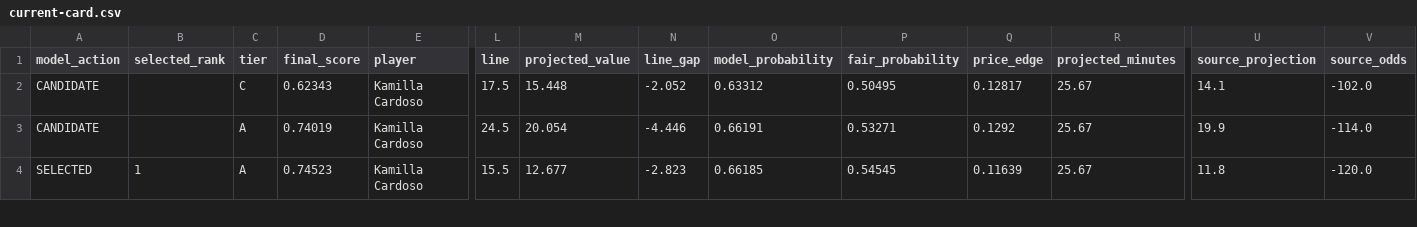
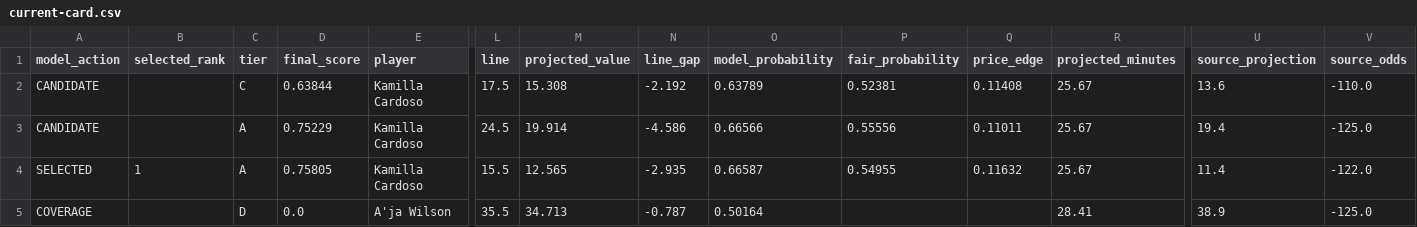
Before and after one commit to testqgw/SCP, a CSV file: wnba/output/current-card.csv, drawn as a sheet; only a part is shown, gaps mark what is left out; rows hold the shown columns only; the diff covers the shown part only; the diff names each change by its address in the sheet, - before the commit and + after, or states it on an @@ line.

```diff
--- a/wnba/output/current-card.csv
+++ b/wnba/output/current-card.csv
-D2 (final_score): 0.62343
+D2 (final_score): 0.63844
-M2 (projected_value): 15.448
+M2 (projected_value): 15.308
-N2 (line_gap): -2.052
+N2 (line_gap): -2.192
-O2 (model_probability): 0.63312
+O2 (model_probability): 0.63789
-P2 (fair_probability): 0.50495
+P2 (fair_probability): 0.52381
-Q2 (price_edge): 0.12817
+Q2 (price_edge): 0.11408
-U2 (source_projection): 14.1
+U2 (source_projection): 13.6
-V2 (source_odds): -102.0
+V2 (source_odds): -110.0
-D3 (final_score): 0.74019
+D3 (final_score): 0.75229
-M3 (projected_value): 20.054
+M3 (projected_value): 19.914
-N3 (line_gap): -4.446
+N3 (line_gap): -4.586
-O3 (model_probability): 0.66191
+O3 (model_probability): 0.66566
-P3 (fair_probability): 0.53271
+P3 (fair_probability): 0.55556
-Q3 (price_edge): 0.1292
+Q3 (price_edge): 0.11011
-U3 (source_projection): 19.9
+U3 (source_projection): 19.4
-V3 (source_odds): -114.0
+V3 (source_odds): -125.0
-D4 (final_score): 0.74523
+D4 (final_score): 0.75805
-M4 (projected_value): 12.677
+M4 (projected_value): 12.565
-N4 (line_gap): -2.823
+N4 (line_gap): -2.935
-O4 (model_probability): 0.66185
+O4 (model_probability): 0.66587
-P4 (fair_probability): 0.54545
+P4 (fair_probability): 0.54955
-Q4 (price_edge): 0.11639
+Q4 (price_edge): 0.11632
-U4 (source_projection): 11.8
+U4 (source_projection): 11.4
-V4 (source_odds): -120.0
+V4 (source_odds): -122.0
+row 5: COVERAGE |  | D | 0.0 | A'ja Wilson | 35.5 | 34.713 | -0.787 | 0.50164 |  |  | 28.41 | 38.9 | -125.0
```
Also changed, not shown: 1 added row and 24 edited cells elsewhere in this file, wnba/data/current/sportsgrid_fanduel_board_2026-07-30.csv, wnba/output/current-settlement.csv, 5 other files.
